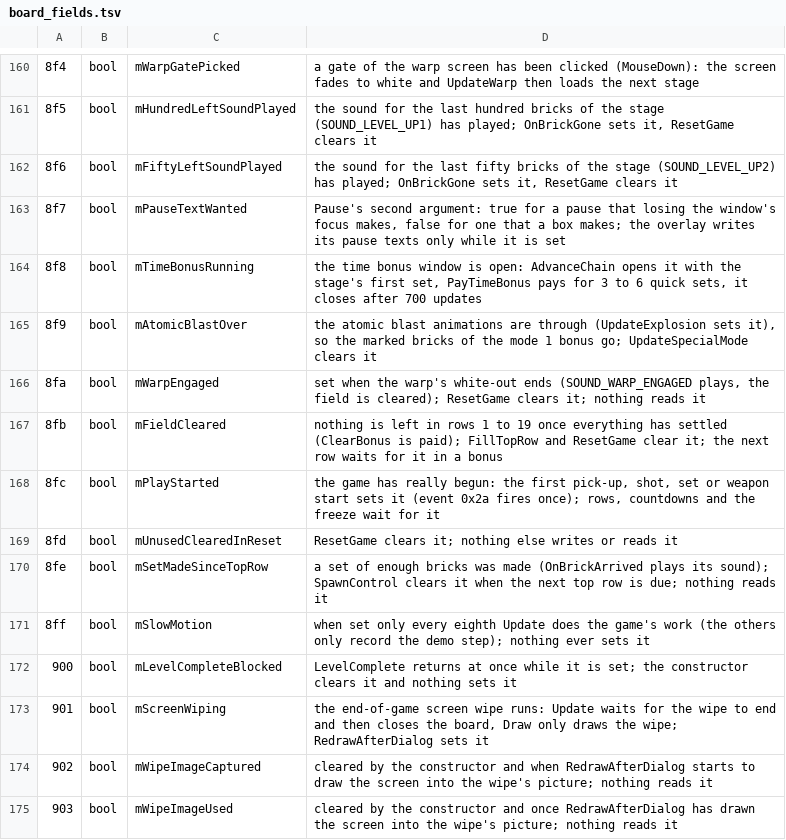
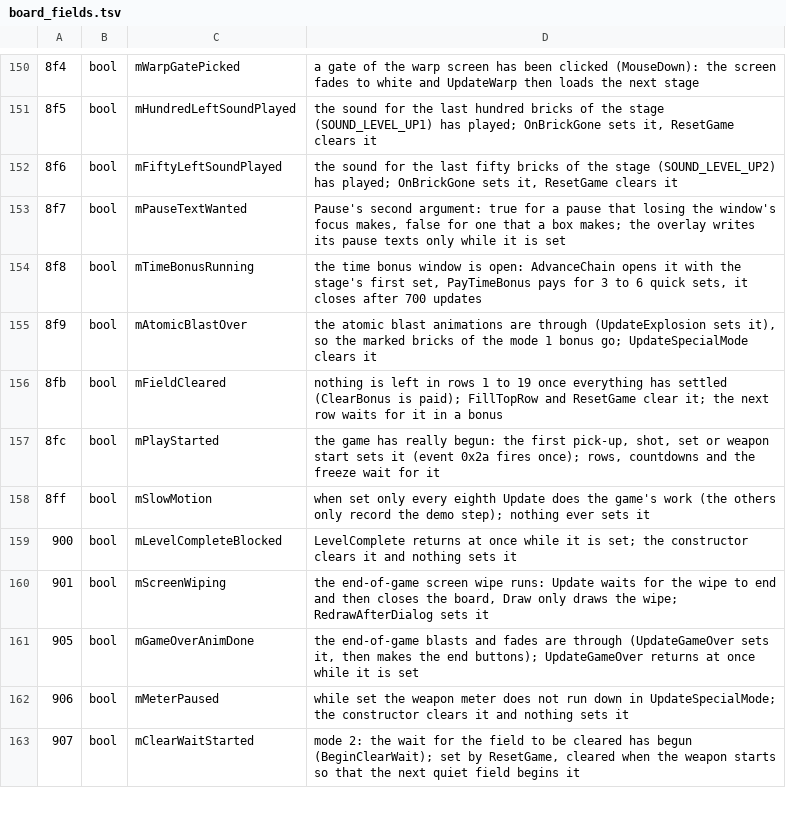
Before and after one commit to allisonpelton/byo-pop-private, a TSV file: games/astropop/docs/board_fields.tsv, drawn as a sheet; only a part is shown, gaps mark what is left out; the shorter side is filled out with more unchanged rows; the diff covers the shown part only; the diff names each change by its address in the sheet, - before the commit and + after, or states it on an @@ line.

```diff
--- a/games/astropop/docs/board_fields.tsv
+++ b/games/astropop/docs/board_fields.tsv
-row 166: 8fa | bool | mWarpEngaged | set when the warp's white-out ends (SOUND_WARP_ENGAGED plays, the field is cleared); ResetGame clears it; nothing reads it
-row 169: 8fd | bool | mUnusedClearedInReset | ResetGame clears it; nothing else writes or reads it
-row 170: 8fe | bool | mSetMadeSinceTopRow | a set of enough bricks was made (OnBrickArrived plays its sound); SpawnControl clears it when the next top row is due; nothing reads it
-row 174: 902 | bool | mWipeImageCaptured | cleared by the constructor and when RedrawAfterDialog starts to draw the screen into the wipe's picture; nothing reads it
-row 175: 903 | bool | mWipeImageUsed | cleared by the constructor and once RedrawAfterDialog has drawn the screen into the wipe's picture; nothing reads it
```
Also changed, not shown: 32 removed rows elsewhere in this file, 37 other files.
